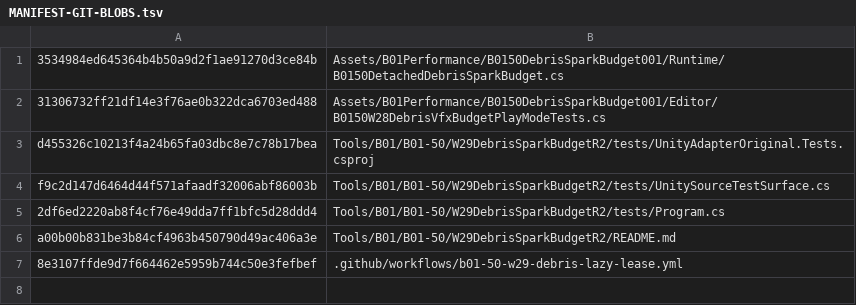
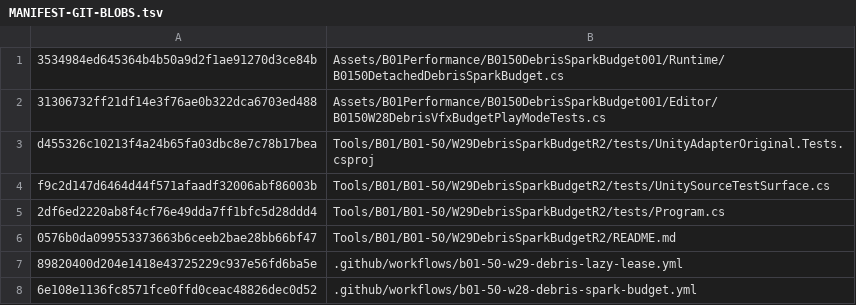
Before and after one commit to C8LyNn/RoboRougelike, a TSV file: Tools/B01/B01-50/W29DebrisSparkBudgetR2/MANIFEST-GIT-BLOBS.tsv, drawn as a sheet.

Commit message:
ci(b01-50): keep frozen W28 manifest gate scoped to W28, pin W29 successor source and baseline RED-to-GREEN

```diff
--- a/Tools/B01/B01-50/W29DebrisSparkBudgetR2/MANIFEST-GIT-BLOBS.tsv
+++ b/Tools/B01/B01-50/W29DebrisSparkBudgetR2/MANIFEST-GIT-BLOBS.tsv
@@ -5,3 +5,4 @@ f9c2d147d6464d44f571afaadf32006abf86003b	Tools/B01/B01-50/W29DebrisSparkBudgetR2
 2df6ed2220ab8f4cf76e49dda7ff1bfc5d28ddd4	Tools/B01/B01-50/W29DebrisSparkBudgetR2/tests/Program.cs
-a00b00b831be3b84cf4963b450790d49ac406a3e	Tools/B01/B01-50/W29DebrisSparkBudgetR2/README.md
-8e3107ffde9d7f664462e5959b744c50e3fefbef	.github/workflows/b01-50-w29-debris-lazy-lease.yml
+0576b0da099553373663b6ceeb2bae28bb66bf47	Tools/B01/B01-50/W29DebrisSparkBudgetR2/README.md
+89820400d204e1418e43725229c937e56fd6ba5e	.github/workflows/b01-50-w29-debris-lazy-lease.yml
+6e108e1136fc8571fce0ffd0ceac48826dec0d52	.github/workflows/b01-50-w28-debris-spark-budget.yml
```
Also changed, not shown: 3 other files.
